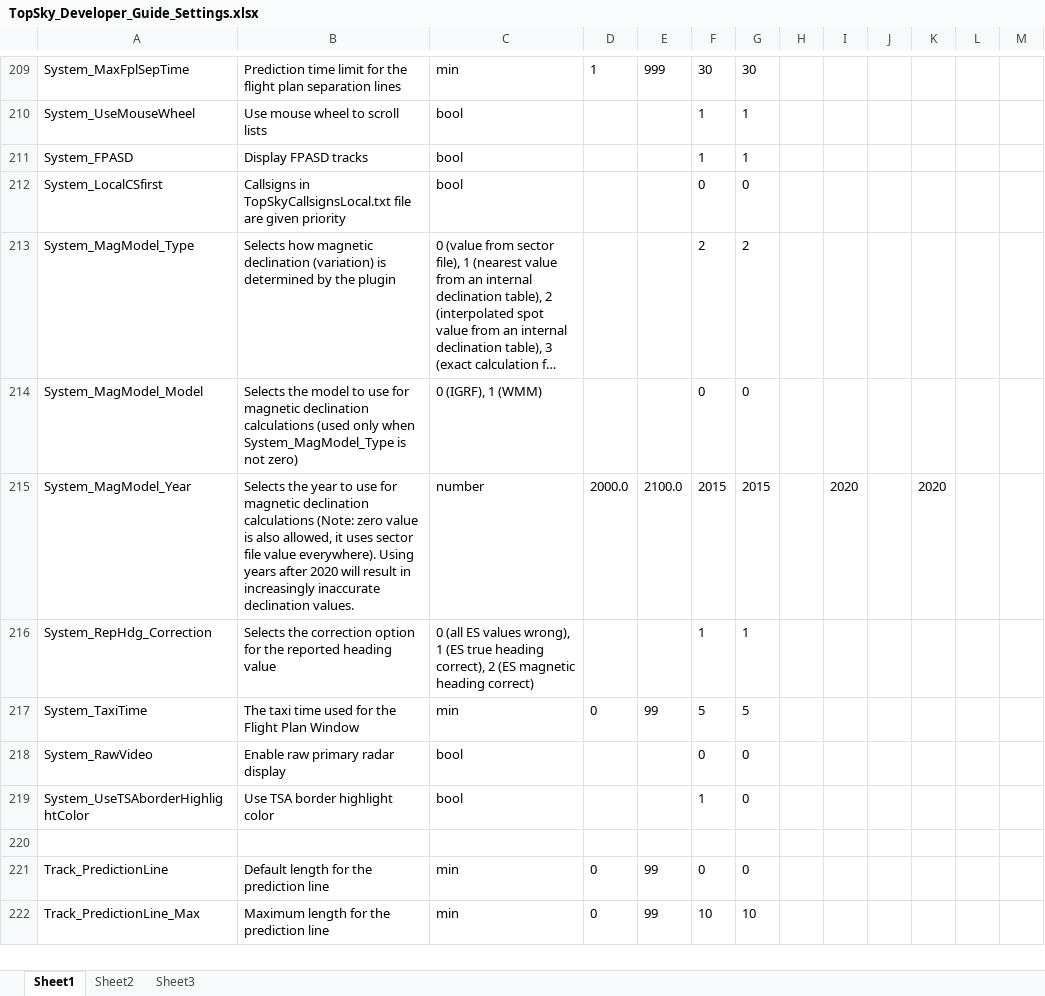
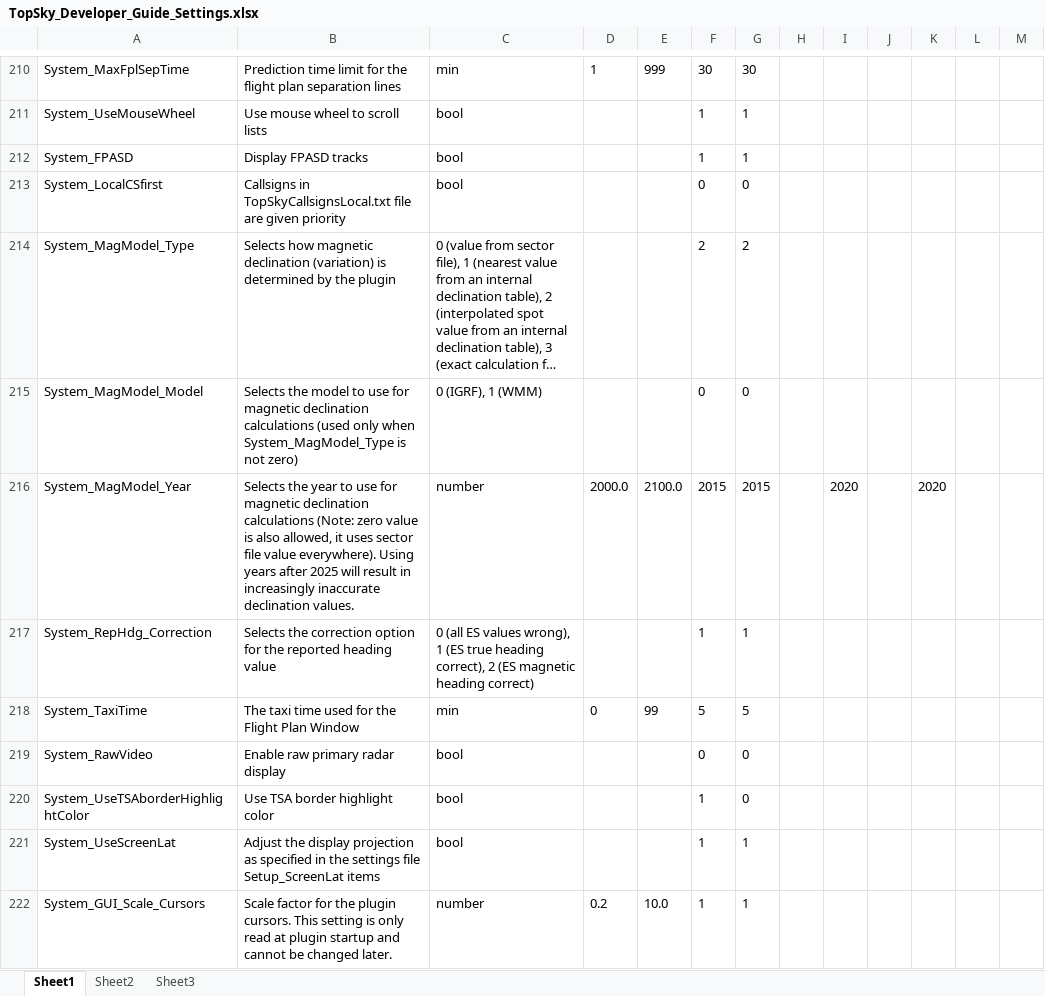
Before and after one commit to pinatacolada/topskylppc, an Excel workbook: topsky/TopSky_Developer_Guide_Settings.xlsx, sheet Sheet1, drawn as a sheet; only a part is shown, gaps mark what is left out; the shorter side is filled out with more unchanged rows; long unchanged cells end in …; values as stored, in another font and other column widths than the file's, no borders; conditional formats not drawn; addresses are those after the commit; the diff covers the shown part only; the diff names each change by its address in the sheet, - before the commit and + after, or states it on an @@ line.

```diff
--- a/topsky/TopSky_Developer_Guide_Settings.xlsx (sheet Sheet1)
+++ b/topsky/TopSky_Developer_Guide_Settings.xlsx (sheet Sheet1)
-B216: …years after 2020 will result…
+B216: …years after 2025 will result…
+row 221: System_UseScreenLat | Adjust the display projection as specified in the settings file Setup_ScreenLat items | bool |  |  | 1 | 1
+row 222: System_GUI_Scale_Cursors | Scale factor for the plugin cursors. This setting is only read at plugin startup and cannot be changed later. | number | 0.2 | 10.0 | 1 | 1
```
Also changed, not shown: 21 added rows, 2 removed rows, 21 moved rows and 96 edited cells elsewhere in this sheet, 5 other files.
